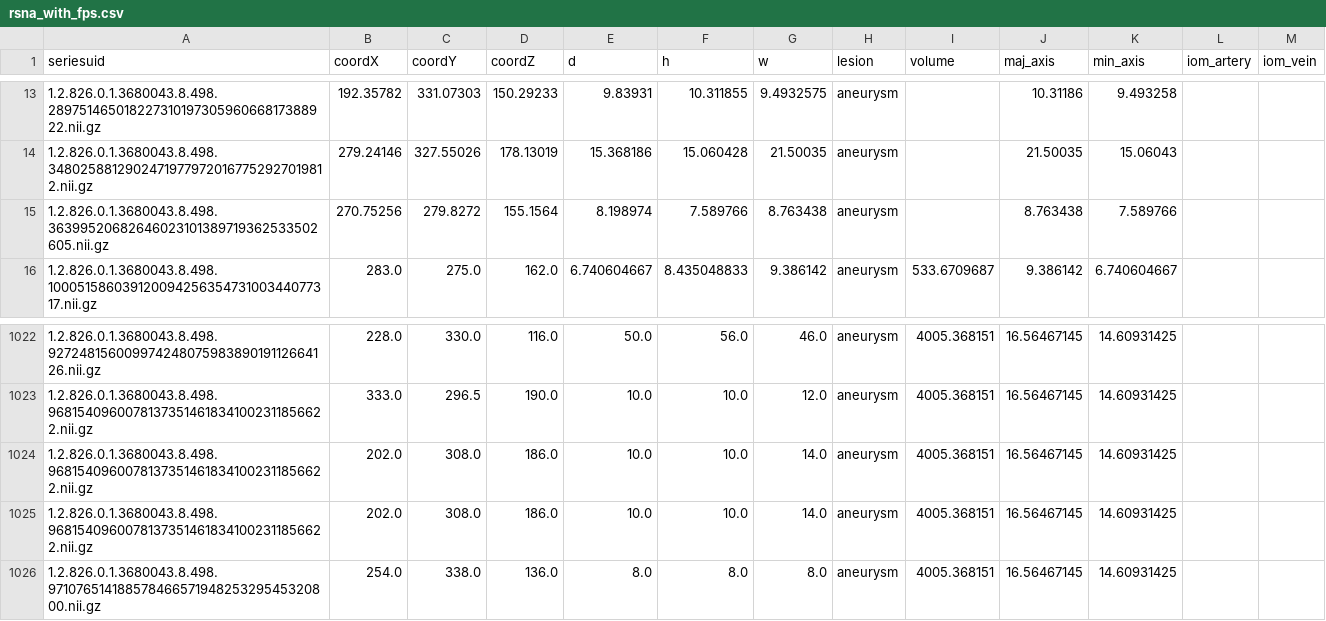
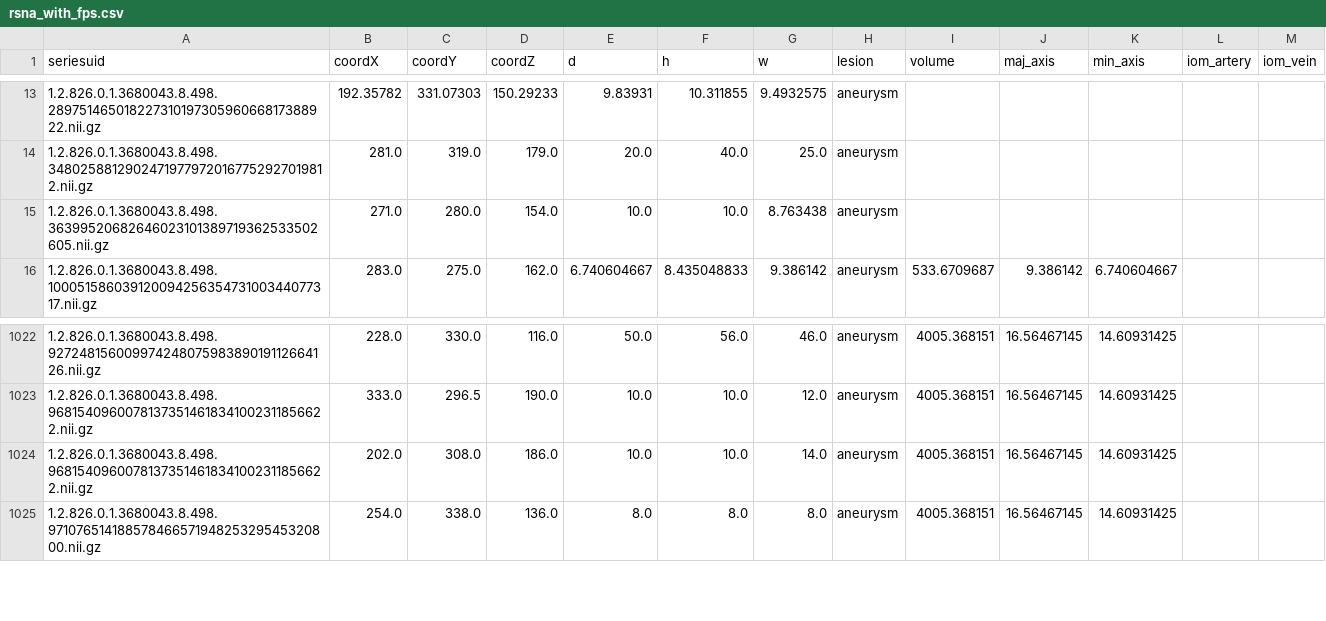
Before and after one commit to alceballosa/deform-aneurysm-detection, a CSV file: labels/gt/fp_reviewed/annots/rsna_with_fps.csv, drawn as a sheet; only a part is shown, gaps mark what is left out; the diff covers the shown part only.

```diff
--- a/labels/gt/fp_reviewed/annots/rsna_with_fps.csv
+++ b/labels/gt/fp_reviewed/annots/rsna_with_fps.csv
@@ -13,4 +13,4 @@ seriesuid,coordX,coordY,coordZ,d,h,w,lesion,volume,maj_axis,min_axis,iom_artery,
-1.2.826.0.1.3680043.8.498.28975146501822731019730596066817388922.nii.gz,192.35782,331.07303,150.29233,9.83931,10.311855,9.4932575,aneurysm,,10.31186,9.493258,,
-1.2.826.0.1.3680043.8.498.34802588129024719779720167752927019812.nii.gz,279.24146,327.55026,178.13019,15.368186,15.060428,21.50035,aneurysm,,21.50035,15.06043,,
-1.2.826.0.1.3680043.8.498.36399520682646023101389719362533502605.nii.gz,270.75256,279.8272,155.1564,8.198974,7.589766,8.763438,aneurysm,,8.763438,7.589766,,
+1.2.826.0.1.3680043.8.498.28975146501822731019730596066817388922.nii.gz,192.35782,331.07303,150.29233,9.83931,10.311855,9.4932575,aneurysm,,,,,
+1.2.826.0.1.3680043.8.498.34802588129024719779720167752927019812.nii.gz,281.0,319.0,179.0,20.0,40.0,25.0,aneurysm,,,,,
+1.2.826.0.1.3680043.8.498.36399520682646023101389719362533502605.nii.gz,271.0,280.0,154.0,10.0,10.0,8.763438,aneurysm,,,,,
 1.2.826.0.1.3680043.8.498.10005158603912009425635473100344077317.nii.gz,283.0,275.0,162.0,6.740604667,8.435048833,9.386142,aneurysm,533.6709687,9.386142,6.740604667,,
@@ -1023,3 +1023,2 @@ seriesuid,coordX,coordY,coordZ,d,h,w,lesion,volume,maj_axis,min_axis,iom_artery,
 1.2.826.0.1.3680043.8.498.96815409600781373514618341002311856622.nii.gz,333.0,296.5,190.0,10.0,10.0,12.0,aneurysm,4005.368151,16.56467145,14.60931425,,
-1.2.826.0.1.3680043.8.498.96815409600781373514618341002311856622.nii.gz,202.0,308.0,186.0,10.0,10.0,14.0,aneurysm,4005.368151,16.56467145,14.60931425,,
 1.2.826.0.1.3680043.8.498.96815409600781373514618341002311856622.nii.gz,202.0,308.0,186.0,10.0,10.0,14.0,aneurysm,4005.368151,16.56467145,14.60931425,,
```
Also changed, not shown: 2 added rows, 2 removed rows and 29 edited cells elsewhere in this file, labels/gt/fp_reviewed/annots/rsna.csv, labels/gt/fp_reviewed/annots/rsna_with_fps_and_gts.csv, 2 other files.
